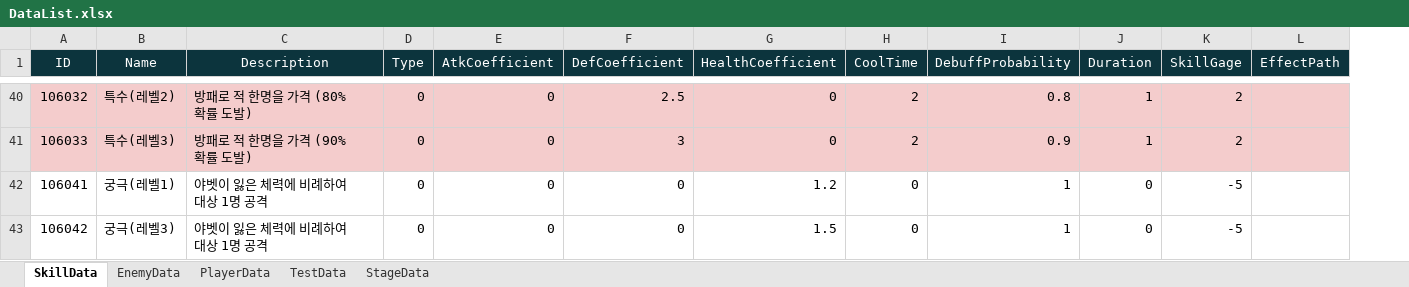
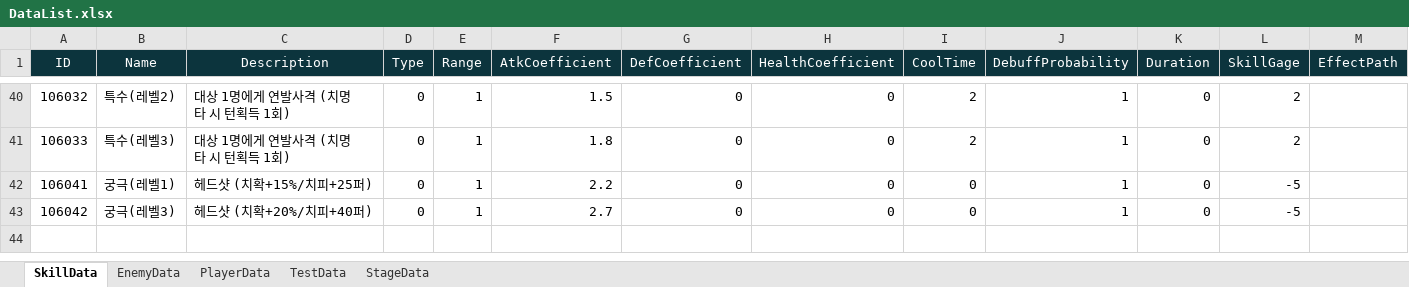
Before and after one commit to Leah001025/Purusha, an Excel workbook: Assets/RawData/DataBase/Excel/DataList.xlsx, sheet SkillData, drawn as a sheet; only a part is shown, gaps mark what is left out; values as stored, in another font and other column widths than the file's, no borders; addresses are those after the commit; the diff covers the shown part only; the diff names each change by its address in the sheet, - before the commit and + after, or states it on an @@ line.

Commit message:
[Fix]_00/ SkillDB수정 외 기타변경
1. SkillDB.에 EffectPrefabPath 입력
2. SkillPopUp 변경
3. 패키지 추가 등등

```diff
--- a/Assets/RawData/DataBase/Excel/DataList.xlsx (sheet SkillData)
+++ b/Assets/RawData/DataBase/Excel/DataList.xlsx (sheet SkillData)
+column E (Range), rows 40-43: all 1
-A40:D41 fill: #F4CCCC
+A40:D41 fill: none
-C40 (Description): 방패로 적 한명을 가격 (80% 확률 도발)
+C40 (Description): 대상 1명에게 연발사격 (치명타 시 턴획득 1회)
-F40:M41 fill: #F4CCCC
+F40:M41 fill: none
-F40 (AtkCoefficient): 0
+F40 (AtkCoefficient): 1.5
-G40 (DefCoefficient): 2.5
+G40 (DefCoefficient): 0
-J40 (DebuffProbability): 0.8
+J40 (DebuffProbability): 1
-K40:K41 (Duration): 1
+K40:K41 (Duration): 0
-C41 (Description): 방패로 적 한명을 가격 (90% 확률 도발)
+C41 (Description): 대상 1명에게 연발사격 (치명타 시 턴획득 1회)
-F41 (AtkCoefficient): 0
+F41 (AtkCoefficient): 1.8
-G41 (DefCoefficient): 3
+G41 (DefCoefficient): 0
-J41 (DebuffProbability): 0.9
+J41 (DebuffProbability): 1
-C42 (Description): 야벳이 잃은 체력에 비례하여 대상 1명 공격
+C42 (Description): 헤드샷 (치확+15%/치피+25퍼)
-F42 (AtkCoefficient): 0
+F42 (AtkCoefficient): 2.2
-H42 (HealthCoefficient): 1.2
+H42 (HealthCoefficient): 0
-C43 (Description): 야벳이 잃은 체력에 비례하여 대상 1명 공격
+C43 (Description): 헤드샷 (치확+20%/치피+40퍼)
-F43 (AtkCoefficient): 0
+F43 (AtkCoefficient): 2.7
-H43 (HealthCoefficient): 1.5
+H43 (HealthCoefficient): 0
```
Also changed, not shown: 86 edited cells and cell formats elsewhere in this sheet, 4 other files.
